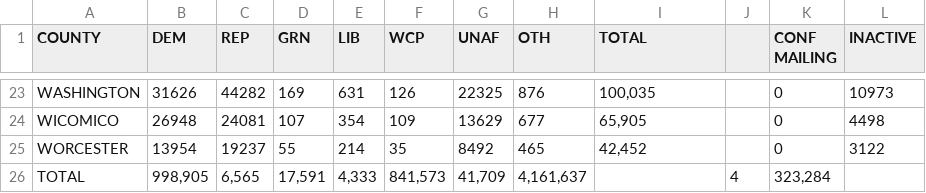
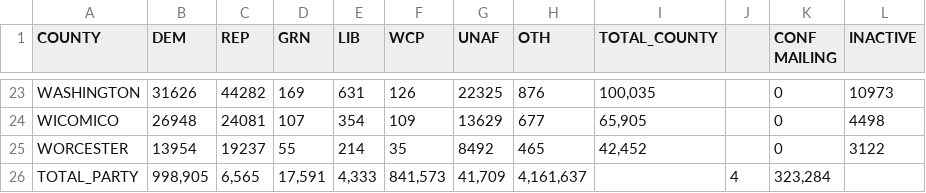
Before and after one commit to rachmccrea/data_journalism_2025_spring, a CSV file: labs/lab_06/data/current_reg_22.csv, drawn as a sheet; only a part is shown, gaps mark what is left out; the diff names each change by its address in the sheet, - before the commit and + after, or states it on an @@ line.

```diff
--- a/labs/lab_06/data/current_reg_22.csv
+++ b/labs/lab_06/data/current_reg_22.csv
-I1: TOTAL
+I1: TOTAL_COUNTY
-A26 (COUNTY): TOTAL
+A26 (COUNTY): TOTAL_PARTY
```
Also changed, not shown: 6 other files.
